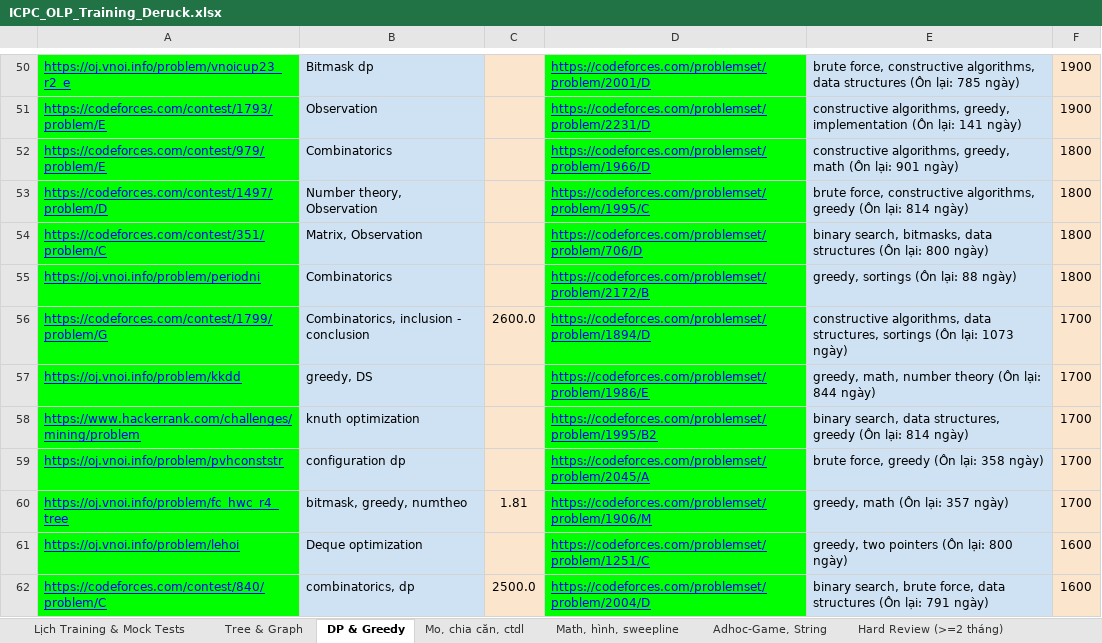
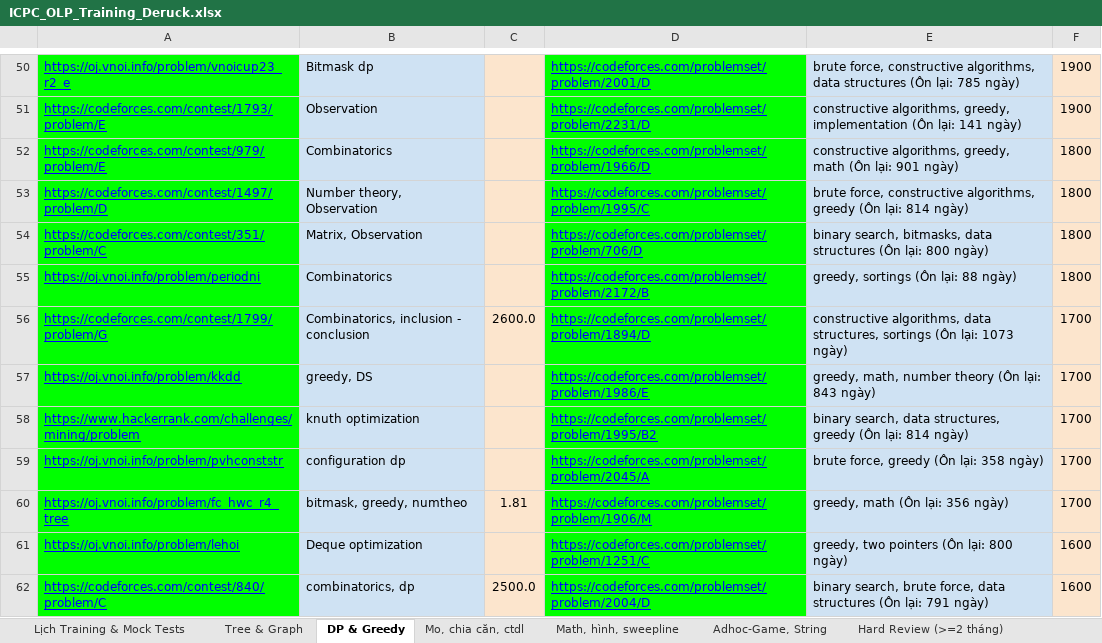
Before and after one commit to ducphung3103/Webcanhan, an Excel workbook: ICPC_OLP_Training_Deruck.xlsx, sheet DP & Greedy, drawn as a sheet; only a part is shown, gaps mark what is left out; values as stored, in another font and other column widths than the file's, no borders; the diff covers the shown part only; the diff names each change by its address in the sheet, - before the commit and + after, or states it on an @@ line.

```diff
--- a/ICPC_OLP_Training_Deruck.xlsx (sheet DP & Greedy)
+++ b/ICPC_OLP_Training_Deruck.xlsx (sheet DP & Greedy)
-E57: …(Ôn lại: 844 ngày)
+E57: …(Ôn lại: 843 ngày)
-E60: greedy, math (Ôn lại: 357 ngày)
+E60: greedy, math (Ôn lại: 356 ngày)
```
Also changed, not shown: 9 edited cells elsewhere in this sheet, sheet Lịch Training & Mock Tests, sheet Hard Review (>=2 tháng), sheet Adhoc-Game, String, sheet Tree & Graph, sheet Math, hình, sweepline, sheet Mo, chia căn, ctdl, web/ICPC_OLP_Training_Deruck.xlsx, 4 other files.
